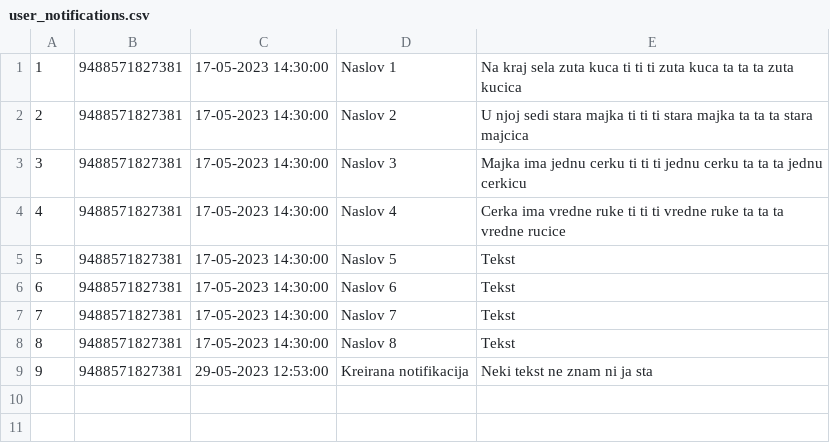
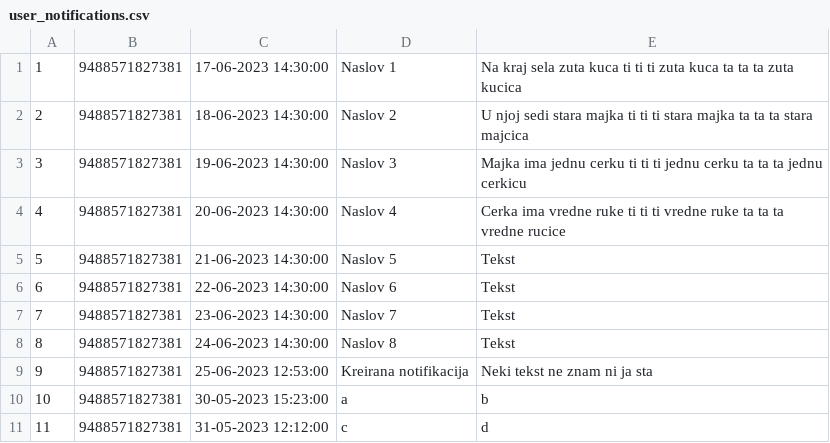
Before and after one commit to aleksaaaa02/HealthCare-CleanCode, a CSV file: HealthCare/Resource/user_notifications.csv, drawn as a sheet.

```diff
--- a/HealthCare/Resource/user_notifications.csv
+++ b/HealthCare/Resource/user_notifications.csv
@@ -1,9 +1,11 @@
-1,9488571827381,17-05-2023 14:30:00,Naslov 1,Na kraj sela zuta kuca ti ti ti zuta kuca ta ta ta zuta kucica
-2,9488571827381,17-05-2023 14:30:00,Naslov 2,U njoj sedi stara majka ti ti ti stara majka ta ta ta stara majcica
-3,9488571827381,17-05-2023 14:30:00,Naslov 3,Majka ima jednu cerku ti ti ti jednu cerku ta ta ta jednu cerkicu
-4,9488571827381,17-05-2023 14:30:00,Naslov 4,Cerka ima vredne ruke ti ti ti vredne ruke ta ta ta vredne rucice
-5,9488571827381,17-05-2023 14:30:00,Naslov 5,Tekst
-6,9488571827381,17-05-2023 14:30:00,Naslov 6,Tekst
-7,9488571827381,17-05-2023 14:30:00,Naslov 7,Tekst
-8,9488571827381,17-05-2023 14:30:00,Naslov 8,Tekst
-9,9488571827381,29-05-2023 12:53:00,Kreirana notifikacija,Neki tekst ne znam ni ja sta
+1,9488571827381,17-06-2023 14:30:00,Naslov 1,Na kraj sela zuta kuca ti ti ti zuta kuca ta ta ta zuta kucica
+2,9488571827381,18-06-2023 14:30:00,Naslov 2,U njoj sedi stara majka ti ti ti stara majka ta ta ta stara majcica
+3,9488571827381,19-06-2023 14:30:00,Naslov 3,Majka ima jednu cerku ti ti ti jednu cerku ta ta ta jednu cerkicu
+4,9488571827381,20-06-2023 14:30:00,Naslov 4,Cerka ima vredne ruke ti ti ti vredne ruke ta ta ta vredne rucice
+5,9488571827381,21-06-2023 14:30:00,Naslov 5,Tekst
+6,9488571827381,22-06-2023 14:30:00,Naslov 6,Tekst
+7,9488571827381,23-06-2023 14:30:00,Naslov 7,Tekst
+8,9488571827381,24-06-2023 14:30:00,Naslov 8,Tekst
+9,9488571827381,25-06-2023 12:53:00,Kreirana notifikacija,Neki tekst ne znam ni ja sta
+10,9488571827381,30-05-2023 15:23:00,a,b
+11,9488571827381,31-05-2023 12:12:00,c,d
```
Also changed, not shown: HealthCare/Resource/patients.csv, 4 other files.
